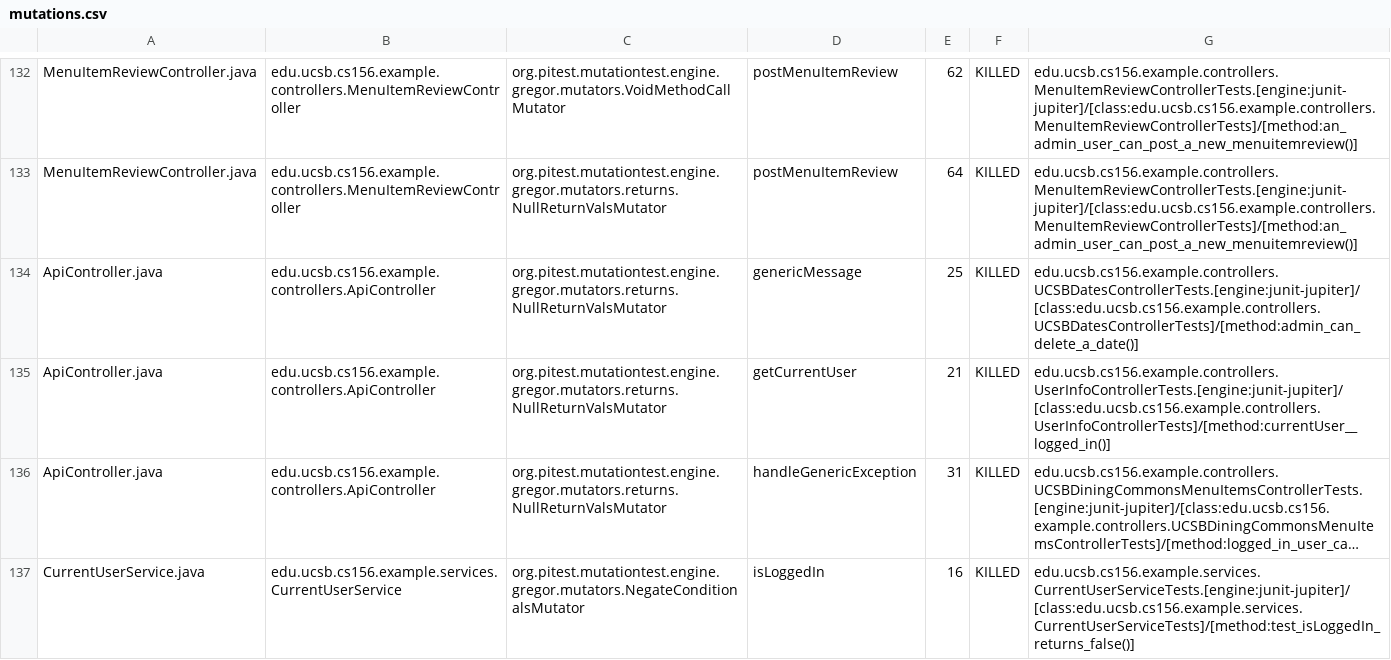
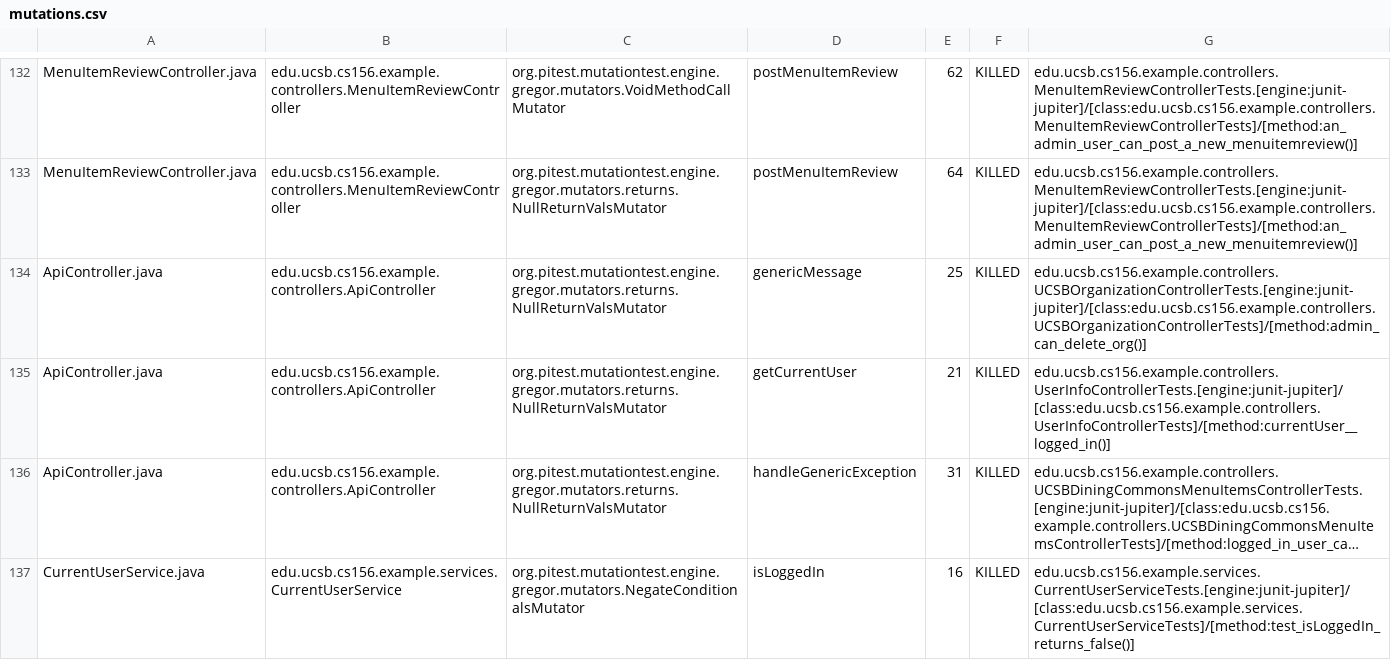
Before and after one commit to ucsb-cs156-s24/team02-s24-4pm-3, a CSV file: prs/73/pitest/mutations.csv, drawn as a sheet; only a part is shown, gaps mark what is left out; long unchanged cells end in ….

Commit message:
Deploying to gh-pages from @ ucsb-cs156-s24/team02-s24-4pm-3@b3bc86913c3b85825d938c2bee8240a40399c988 🚀

```diff
--- a/prs/73/pitest/mutations.csv
+++ b/prs/73/pitest/mutations.csv
@@ -133,3 +133,3 @@ MenuItemReviewController.java,edu.ucsb.cs156.example.controllers.MenuItemReviewC
 MenuItemReviewController.java,edu.ucsb.cs156.example.controllers.MenuItemReviewController,org.pitest.mutationtest.engine.gregor.mutators.returns.NullReturnValsMutator,postMenuItemReview,64,KILLED,edu.ucsb.cs156.example.controllers.MenuItemReviewControllerTests.[engine:junit-jupiter]/[class:edu.ucsb.cs156.example.controllers.MenuItemReviewControllerTests]/[method:an_admin_user_can_post_a_new_menuitemreview()]
-ApiController.java,edu.ucsb.cs156.example.controllers.ApiController,org.pitest.mutationtest.engine.gregor.mutators.returns.NullReturnValsMutator,genericMessage,25,KILLED,edu.ucsb.cs156.example.controllers.UCSBDatesControllerTests.[engine:junit-jupiter]/[class:edu.ucsb.cs156.example.controllers.UCSBDatesControllerTests]/[method:admin_can_delete_a_date()]
+ApiController.java,edu.ucsb.cs156.example.controllers.ApiController,org.pitest.mutationtest.engine.gregor.mutators.returns.NullReturnValsMutator,genericMessage,25,KILLED,edu.ucsb.cs156.example.controllers.UCSBOrganizationControllerTests.[engine:junit-jupiter]/[class:edu.ucsb.cs156.example.controllers.UCSBOrganizationControllerTests]/[method:admin_can_delete_org()]
 ApiController.java,edu.ucsb.cs156.example.controllers.ApiController,org.pitest.mutationtest.engine.gregor.mutators.returns.NullReturnValsMutator,getCurrentUser,21,KILLED,edu.ucsb.cs156.example.controllers.UserInfoControllerTests.[engine:junit-jupiter]/[class:edu.ucsb.cs156.example.controllers.UserInfoControllerTests]/[method:currentUser__logged_in()]
```
Also changed, not shown: 17 other files.
